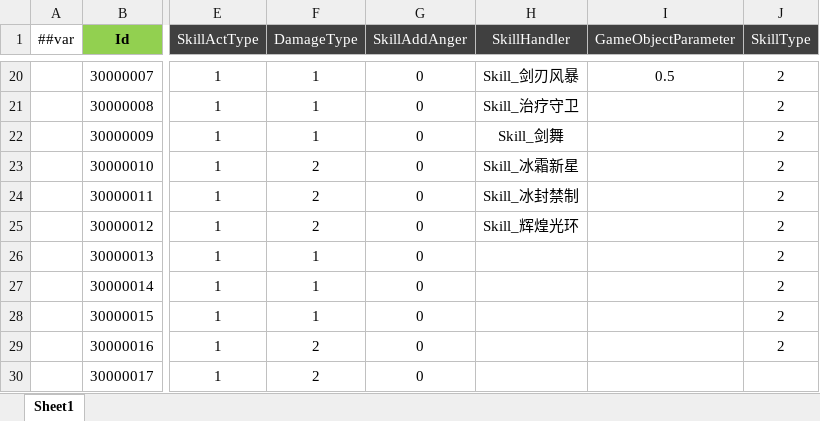
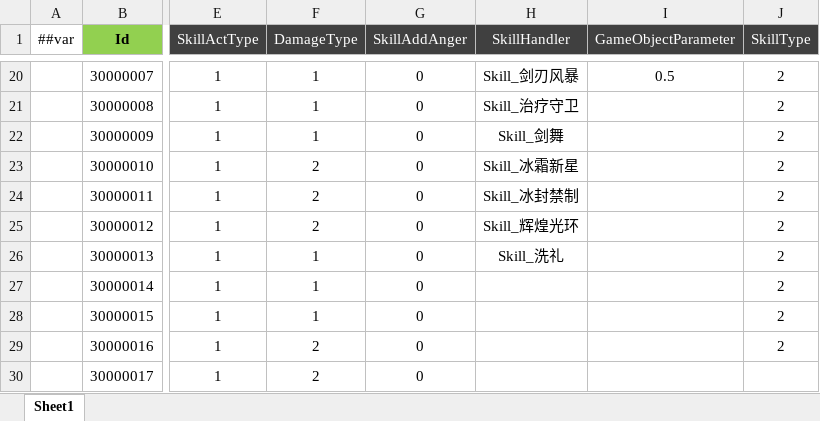
Before and after one commit to csyinghuochong/miniprogram_1, an Excel workbook: Unity/Assets/Config/Excel/SkillConfig.xlsx, sheet Sheet1, drawn as a sheet; only a part is shown, gaps mark what is left out; values as stored, in another font and other column widths than the file's, no borders; the diff names each change by its address in the sheet, - before the commit and + after, or states it on an @@ line.

```diff
--- a/Unity/Assets/Config/Excel/SkillConfig.xlsx (sheet Sheet1)
+++ b/Unity/Assets/Config/Excel/SkillConfig.xlsx (sheet Sheet1)
-H26 (SkillHandler): (empty)
+H26 (SkillHandler): Skill_洗礼
```
Also changed, not shown: Unity/Assets/Config/Excel/BuffConfig.xlsx, 19 other files.
